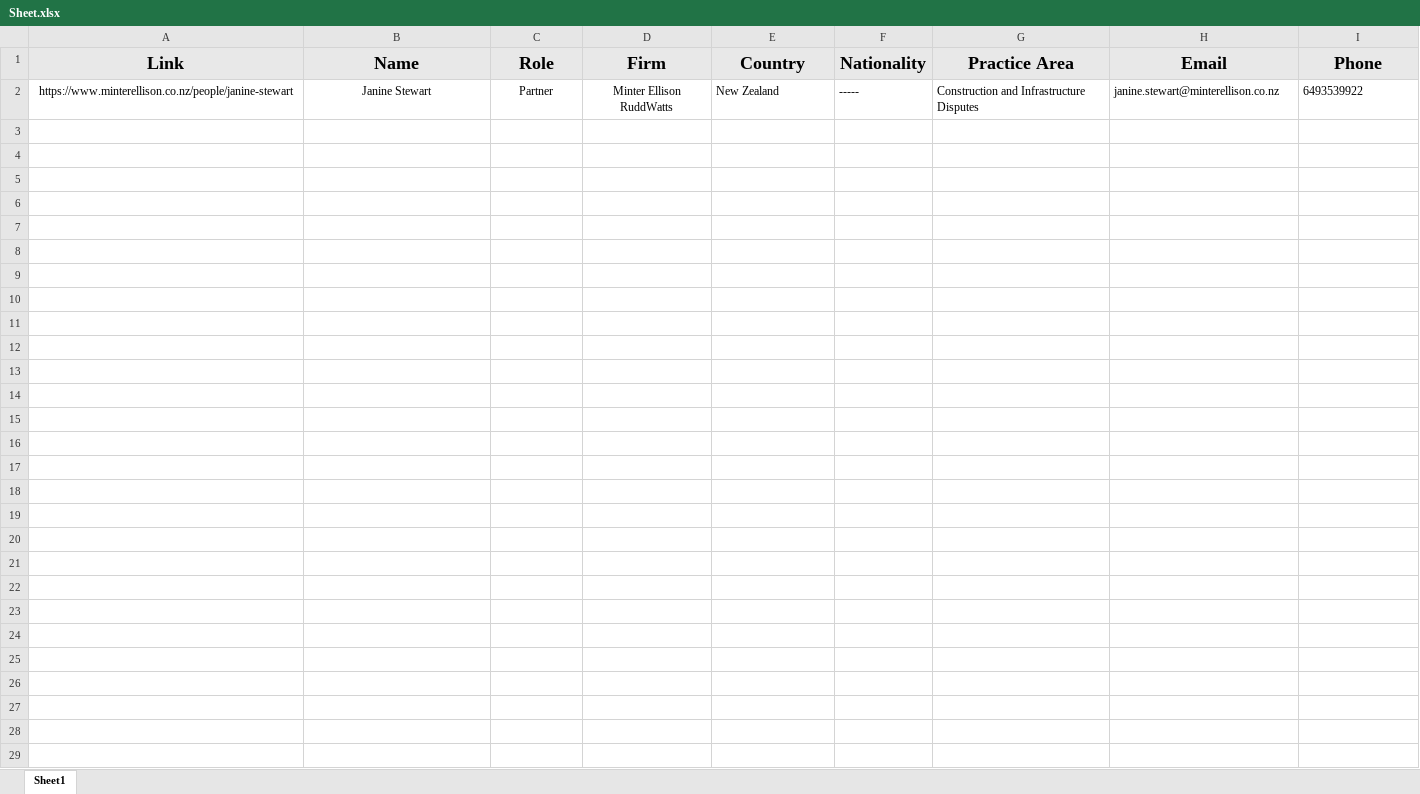
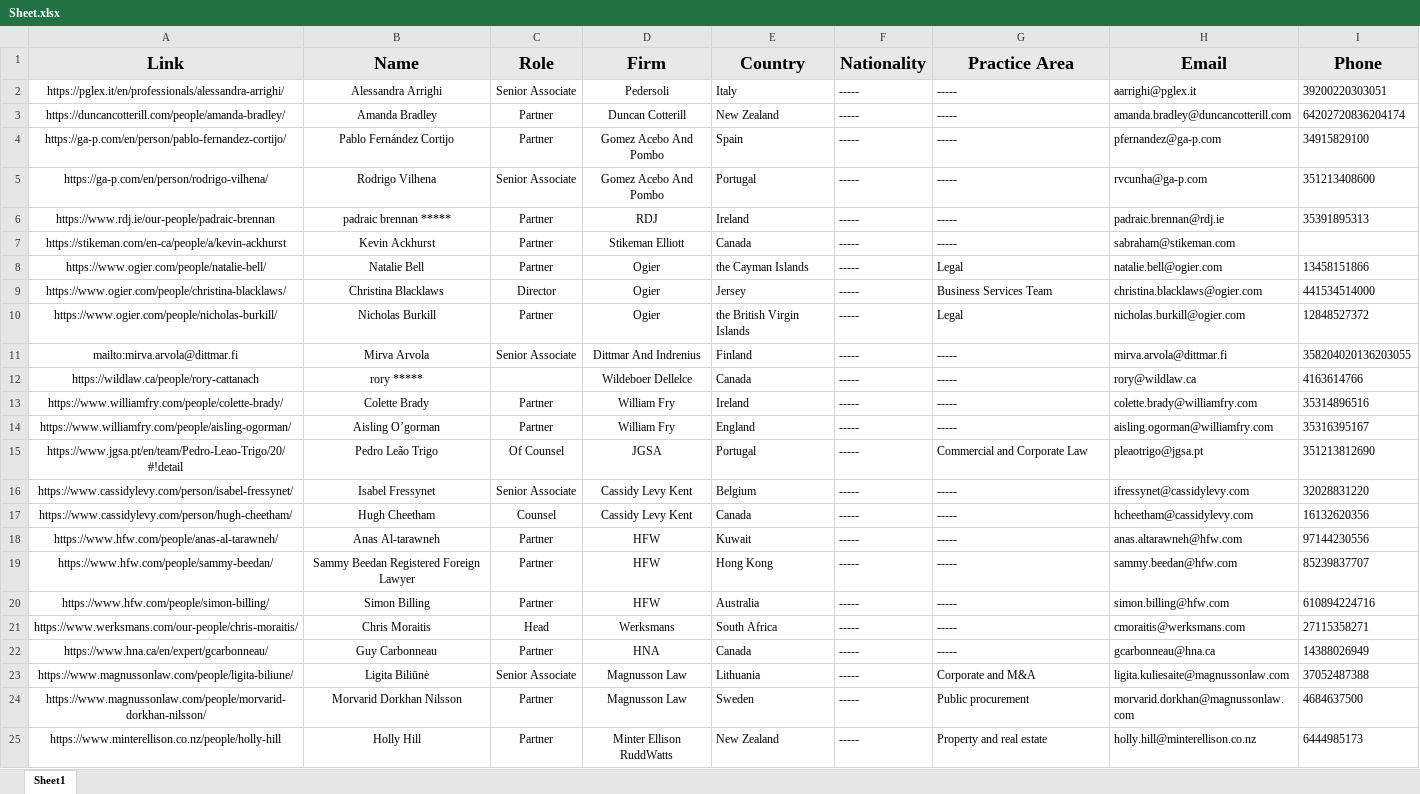
Before and after one commit to codeMaestroLucas/contactsJ, an Excel workbook: src/main/resources/baseFiles/excel/Sheet.xlsx, sheet Sheet1, drawn as a sheet; values as stored, in another font and other column widths than the file's, no borders; addresses are those after the commit; the diff names each change by its address in the sheet, - before the commit and + after, or states it on an @@ line.

```diff
--- a/src/main/resources/baseFiles/excel/Sheet.xlsx (sheet Sheet1)
+++ b/src/main/resources/baseFiles/excel/Sheet.xlsx (sheet Sheet1)
+row 2: https://pglex.it/en/professionals/alessandra-arrighi/ | Alessandra Arrighi | Senior Associate | Pedersoli | Italy | ----- | ----- | aarrighi@pglex.it | 39200220303051
+row 3: https://duncancotterill.com/people/amanda-bradley/ | Amanda Bradley | Partner | Duncan Cotterill | New Zealand | ----- | ----- | amanda.bradley@duncancotterill.com | 64202720836204174
+row 4: https://ga-p.com/en/person/pablo-fernandez-cortijo/ | Pablo Fernández Cortijo | Partner | Gomez Acebo And Pombo | Spain | ----- | ----- | pfernandez@ga-p.com | 34915829100
+row 5: https://ga-p.com/en/person/rodrigo-vilhena/ | Rodrigo Vilhena | Senior Associate | Gomez Acebo And Pombo | Portugal | ----- | ----- | rvcunha@ga-p.com | 351213408600
+row 6: https://www.rdj.ie/our-people/padraic-brennan | padraic brennan ***** | Partner | RDJ | Ireland | ----- | ----- | padraic.brennan@rdj.ie | 35391895313
+row 7: https://stikeman.com/en-ca/people/a/kevin-ackhurst | Kevin Ackhurst | Partner | Stikeman Elliott | Canada | ----- | ----- | sabraham@stikeman.com
+row 8: https://www.ogier.com/people/natalie-bell/ | Natalie Bell | Partner | Ogier | the Cayman Islands | ----- | Legal | natalie.bell@ogier.com | 13458151866
+row 9: https://www.ogier.com/people/christina-blacklaws/ | Christina Blacklaws | Director | Ogier | Jersey | ----- | Business Services Team | christina.blacklaws@ogier.com | 441534514000
+row 10: https://www.ogier.com/people/nicholas-burkill/ | Nicholas Burkill | Partner | Ogier | the British Virgin Islands | ----- | Legal | nicholas.burkill@ogier.com | 12848527372
+row 11: mailto:mirva.arvola@dittmar.fi | Mirva Arvola | Senior Associate | Dittmar And Indrenius | Finland | ----- | ----- | mirva.arvola@dittmar.fi | 358204020136203055
+row 12: https://wildlaw.ca/people/rory-cattanach | rory ***** |  | Wildeboer Dellelce | Canada | ----- | ----- | rory@wildlaw.ca | 4163614766
+row 13: https://www.williamfry.com/people/colette-brady/ | Colette Brady | Partner | William Fry | Ireland | ----- | ----- | colette.brady@williamfry.com | 35314896516
+row 14: https://www.williamfry.com/people/aisling-ogorman/ | Aisling O’gorman | Partner | William Fry | England | ----- | ----- | aisling.ogorman@williamfry.com | 35316395167
+row 15: https://www.jgsa.pt/en/team/Pedro-Leao-Trigo/20/#!detail | Pedro Leão Trigo | Of Counsel | JGSA | Portugal | ----- | Commercial and Corporate Law | pleaotrigo@jgsa.pt | 351213812690
+row 16: https://www.cassidylevy.com/person/isabel-fressynet/ | Isabel Fressynet | Senior Associate | Cassidy Levy Kent | Belgium | ----- | ----- | ifressynet@cassidylevy.com | 32028831220
+row 17: https://www.cassidylevy.com/person/hugh-cheetham/ | Hugh Cheetham | Counsel | Cassidy Levy Kent | Canada | ----- | ----- | hcheetham@cassidylevy.com | 16132620356
+row 18: https://www.hfw.com/people/anas-al-tarawneh/ | Anas Al-tarawneh | Partner | HFW | Kuwait | ----- | ----- | anas.altarawneh@hfw.com | 97144230556
+row 19: https://www.hfw.com/people/sammy-beedan/ | Sammy Beedan Registered Foreign Lawyer | Partner | HFW | Hong Kong | ----- | ----- | sammy.beedan@hfw.com | 85239837707
+row 20: https://www.hfw.com/people/simon-billing/ | Simon Billing | Partner | HFW | Australia | ----- | ----- | simon.billing@hfw.com | 610894224716
+row 21: https://www.werksmans.com/our-people/chris-moraitis/ | Chris Moraitis | Head | Werksmans | South Africa | ----- | ----- | cmoraitis@werksmans.com | 27115358271
+row 22: https://www.hna.ca/en/expert/gcarbonneau/ | Guy Carbonneau | Partner | HNA | Canada | ----- | ----- | gcarbonneau@hna.ca | 14388026949
+row 23: https://www.magnussonlaw.com/people/ligita-biliune/ | Ligita Biliūnė | Senior Associate | Magnusson Law | Lithuania | ----- | Corporate and M&A | ligita.kuliesaite@magnussonlaw.com | 37052487388
+row 24: https://www.magnussonlaw.com/people/morvarid-dorkhan-nilsson/ | Morvarid Dorkhan Nilsson | Partner | Magnusson Law | Sweden | ----- | Public procurement | morvarid.dorkhan@magnussonlaw.com | 4684637500
-A25 (Link): https://www.minterellison.co.nz/people/janine-stewart
+A25 (Link): https://www.minterellison.co.nz/people/holly-hill
-B25 (Name): Janine Stewart
+B25 (Name): Holly Hill
-G25 (Practice Area): Construction and Infrastructure Disputes
+G25 (Practice Area): Property and real estate
-H25 (Email): janine.stewart@minterellison.co.nz
+H25 (Email): holly.hill@minterellison.co.nz
-I25 (Phone): 6493539922
+I25 (Phone): 6444985173
```
Also changed, not shown: src/main/resources/baseFiles/excel/Reports.xlsx, 10 other files.
